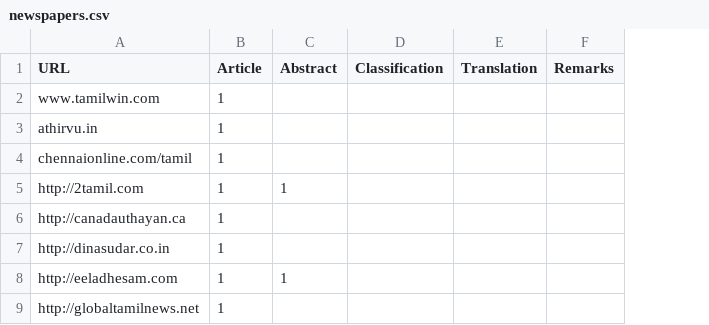
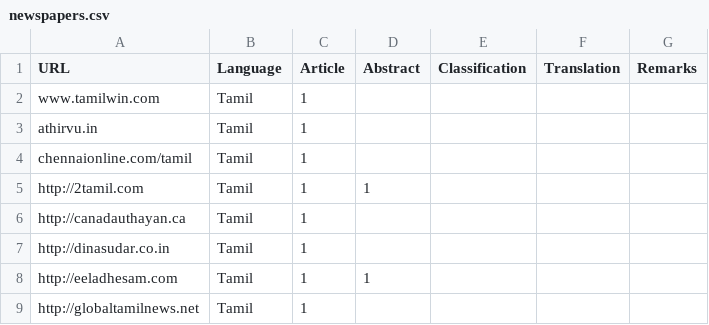
Before and after one commit to vanangamudi/newspaper-crawler-scripts, a CSV file: newspapers.csv, drawn as a sheet; only a part is shown; the diff names each change by its address in the sheet, - before the commit and + after, or states it on an @@ line.

Commit message:
adds a column to specify langauge

```diff
--- a/newspapers.csv
+++ b/newspapers.csv
+column B (Language), rows 2-9: all Tamil
```
